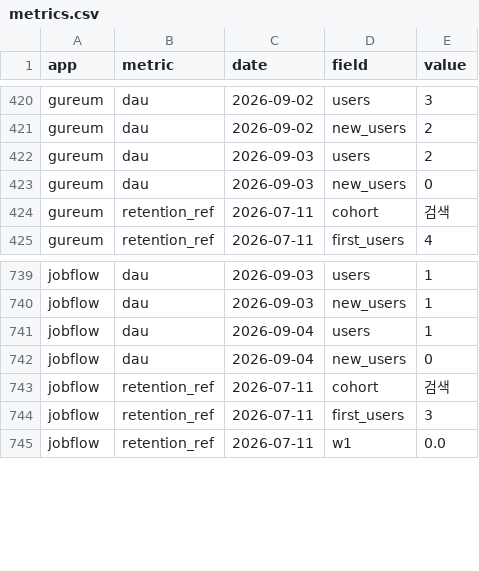
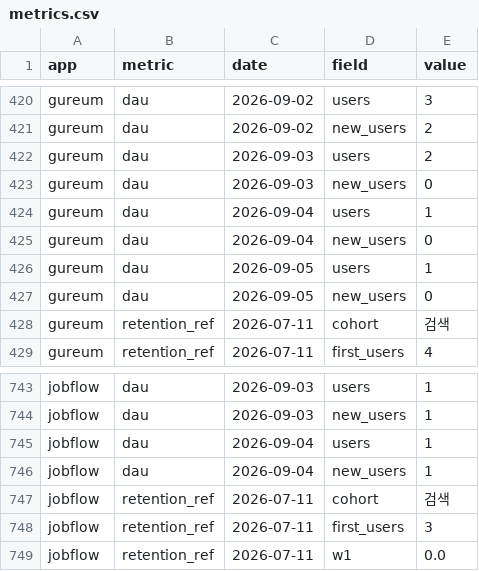
Before and after one commit to jeongmin2514/app-insight, a CSV file: data/csv/metrics.csv, drawn as a sheet; only a part is shown, gaps mark what is left out.

Commit message:
data: 자동 수집 2026-09-05

```diff
--- a/data/csv/metrics.csv
+++ b/data/csv/metrics.csv
@@ -423,2 +423,6 @@ gureum,dau,2026-09-03,users,2
 gureum,dau,2026-09-03,new_users,0
+gureum,dau,2026-09-04,users,1
+gureum,dau,2026-09-04,new_users,0
+gureum,dau,2026-09-05,users,1
+gureum,dau,2026-09-05,new_users,0
 gureum,retention_ref,2026-07-11,cohort,검색
@@ -741,3 +745,3 @@ jobflow,dau,2026-09-03,new_users,1
 jobflow,dau,2026-09-04,users,1
-jobflow,dau,2026-09-04,new_users,0
+jobflow,dau,2026-09-04,new_users,1
 jobflow,retention_ref,2026-07-11,cohort,검색
```
Also changed, not shown: 5 other files.
